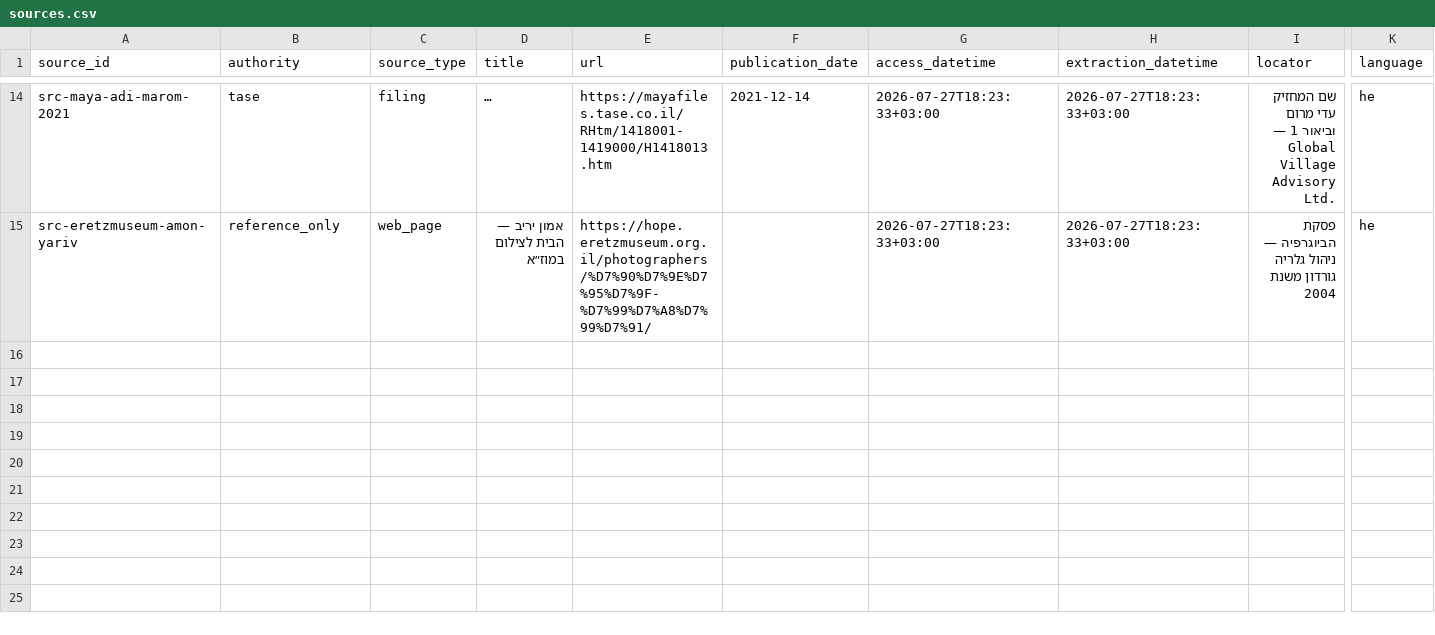
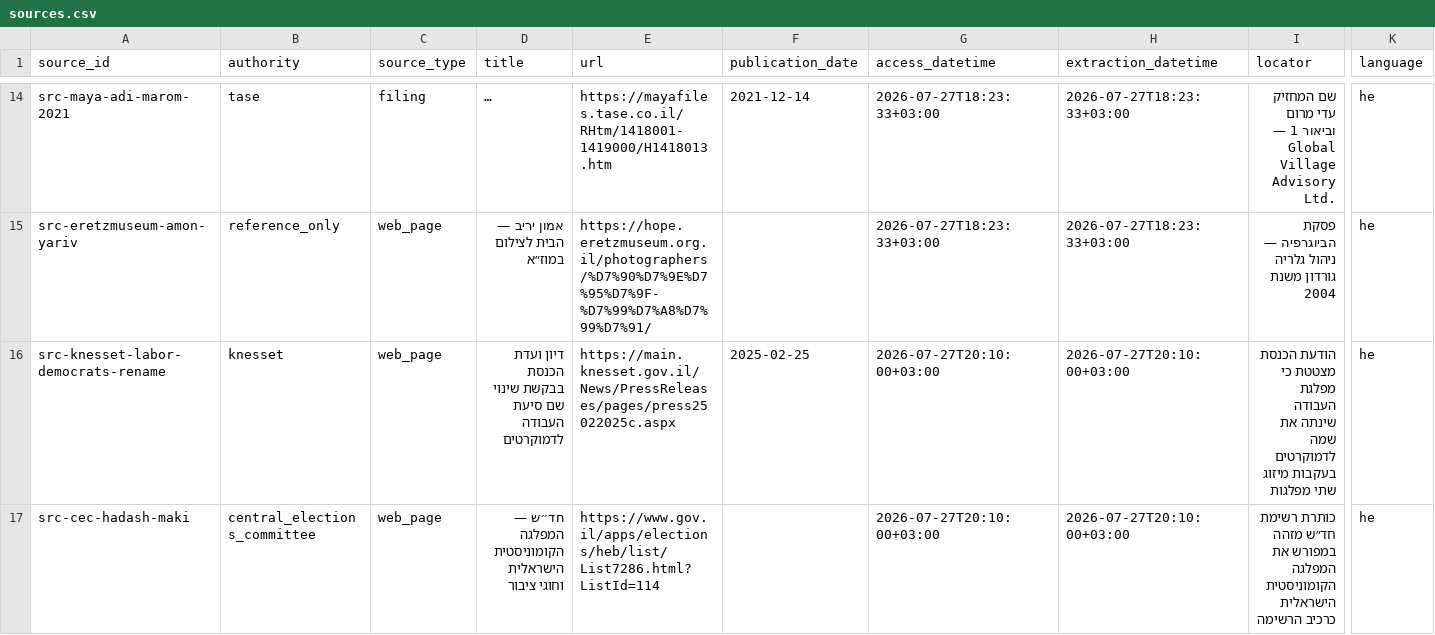
Before and after one commit to eDeveloperOZ/meeyfo-hakesef, a CSV file: data/sources.csv, drawn as a sheet; only a part is shown, gaps mark what is left out; long unchanged cells end in …; rows hold the shown columns only; the diff covers the shown part only; the diff names each change by its address in the sheet, - before the commit and + after, or states it on an @@ line.

Commit message:
fix: restore full financing data scope

```diff
--- a/data/sources.csv
+++ b/data/sources.csv
+row 16: src-knesset-labor-democrats-rename | knesset | web_page | דיון ועדת הכנסת בבקשת שינוי שם סיעת העבודה לדמוקרטים | https://main.knesset.gov.il/News/PressReleases/pages/press25022025c.aspx | 2025-02-25 | 2026-07-27T20:10:00+03:00 | 2026-07-27T20:10:00+03:00 | הודעת הכנסת מצטטת כי מפלגת העבודה שינתה את שמה לדמוקרטים בעקבות מיזוג שתי מפלגות | he
+row 17: src-cec-hadash-maki | central_elections_committee | web_page | חד״ש — המפלגה הקומוניסטית הישראלית וחוגי ציבור | https://www.gov.il/apps/elections/heb/list/List7286.html?ListId=114 |  | 2026-07-27T20:10:00+03:00 | 2026-07-27T20:10:00+03:00 | כותרת רשימת חד״ש מזהה במפורש את המפלגה הקומוניסטית הישראלית כרכיב הרשימה | he
```
Also changed, not shown: 1 added row and 3 edited cells elsewhere in this file, data/party_financial_scopes.csv, 40 other files.
